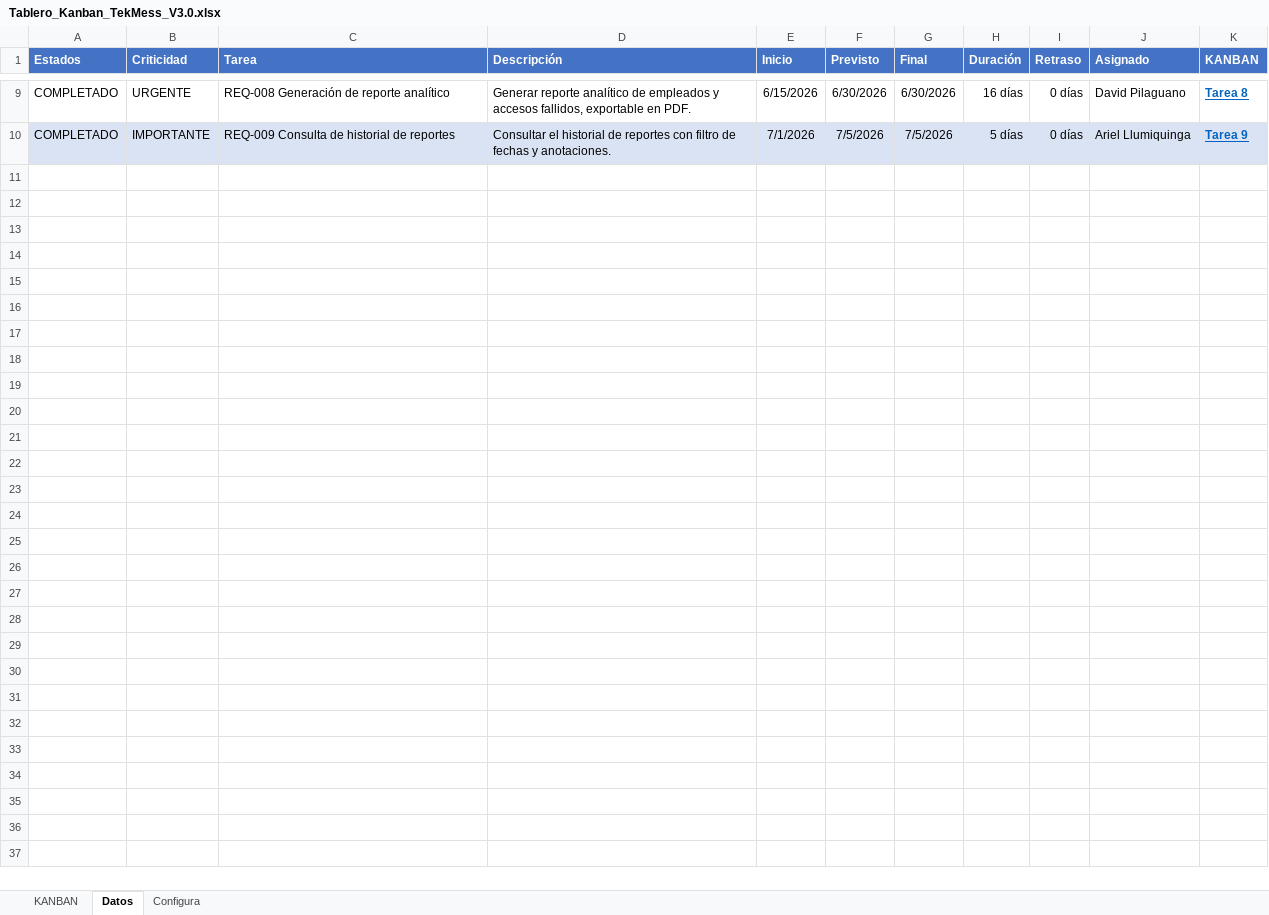
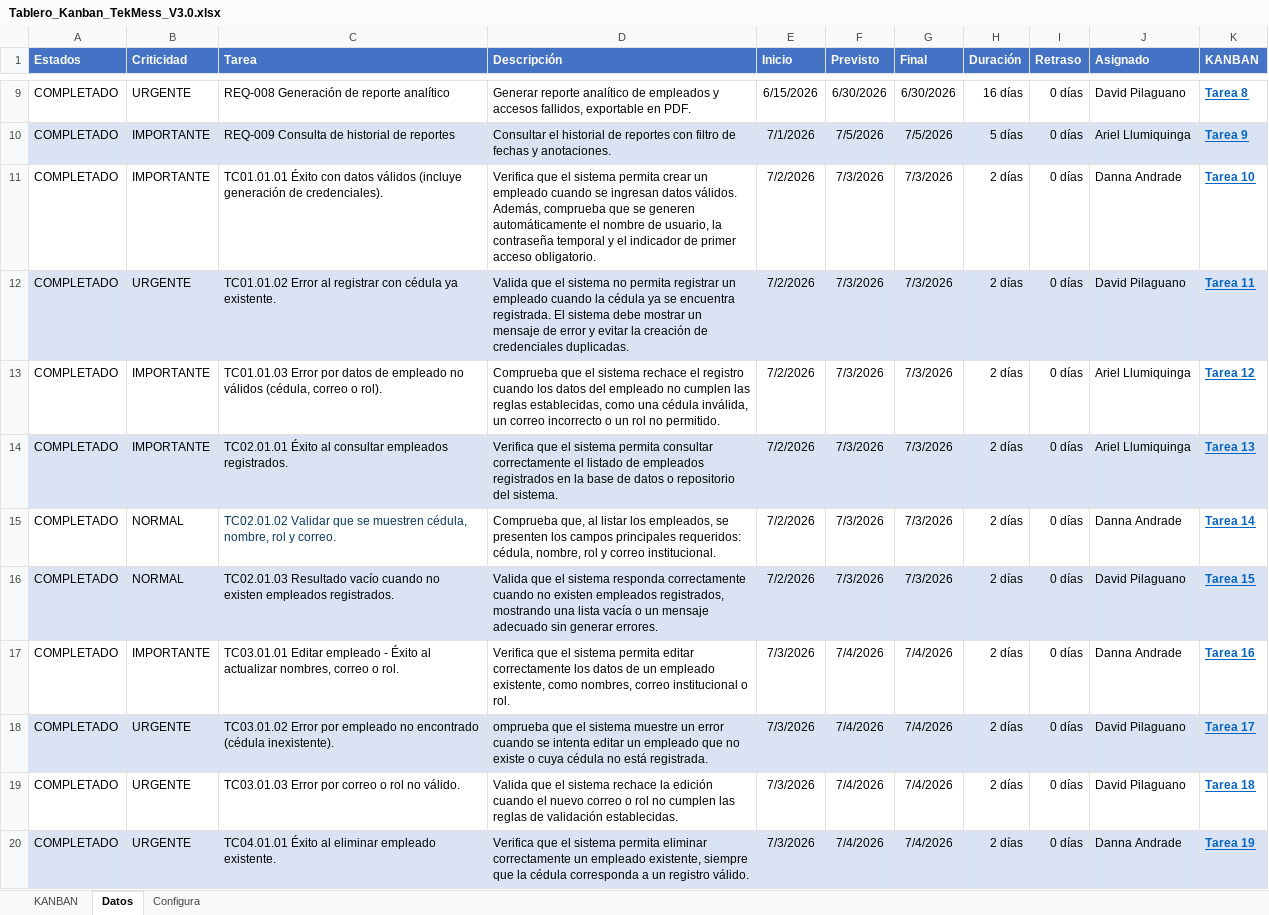
Before and after one commit to Dval05/AndradeDanna_30723_G6_ADSW, an Excel workbook: Kanban/Tablero_Kanban_TekMess_V3.0.xlsx, sheet Datos, drawn as a sheet; only a part is shown, gaps mark what is left out; values as stored, in another font and other column widths than the file's, no borders; conditional formats not drawn; the diff covers the shown part only; the diff names each change by its address in the sheet, - before the commit and + after, or states it on an @@ line.

```diff
--- a/Kanban/Tablero_Kanban_TekMess_V3.0.xlsx (sheet Datos)
+++ b/Kanban/Tablero_Kanban_TekMess_V3.0.xlsx (sheet Datos)
+row 11: COMPLETADO | IMPORTANTE | TC01.01.01 Éxito con datos válidos (incluye generación de credenciales). | Verifica que el sistema permita crear un empleado cuando se ingresan datos válidos. Además, comprueba que se generen automáticamente el nombre de usuario, la contraseña temporal y el indicador de primer acceso obligatorio. | 7/2/2026 | 7/3/2026 | 7/3/2026 | 2 días | 0 días | Danna Andrade | Tarea 10
+row 12: COMPLETADO | URGENTE | TC01.01.02 Error al registrar con cédula ya existente. | Valida que el sistema no permita registrar un empleado cuando la cédula ya se encuentra registrada. El sistema debe mostrar un mensaje de error y evitar la creación de credenciales duplicadas. | 7/2/2026 | 7/3/2026 | 7/3/2026 | 2 días | 0 días | David Pilaguano | Tarea 11
+row 13: COMPLETADO | IMPORTANTE | TC01.01.03 Error por datos de empleado no válidos (cédula, correo o rol). | Comprueba que el sistema rechace el registro cuando los datos del empleado no cumplen las reglas establecidas, como una cédula inválida, un correo incorrecto o un rol no permitido. | 7/2/2026 | 7/3/2026 | 7/3/2026 | 2 días | 0 días | Ariel Llumiquinga | Tarea 12
+row 14: COMPLETADO | IMPORTANTE | TC02.01.01 Éxito al consultar empleados registrados. | Verifica que el sistema permita consultar correctamente el listado de empleados registrados en la base de datos o repositorio del sistema. | 7/2/2026 | 7/3/2026 | 7/3/2026 | 2 días | 0 días | Ariel Llumiquinga | Tarea 13
+row 15: COMPLETADO | NORMAL | TC02.01.02 Validar que se muestren cédula, nombre, rol y correo. | Comprueba que, al listar los empleados, se presenten los campos principales requeridos: cédula, nombre, rol y correo institucional. | 7/2/2026 | 7/3/2026 | 7/3/2026 | 2 días | 0 días | Danna Andrade | Tarea 14
+row 16: COMPLETADO | NORMAL | TC02.01.03 Resultado vacío cuando no existen empleados registrados. | Valida que el sistema responda correctamente cuando no existen empleados registrados, mostrando una lista vacía o un mensaje adecuado sin generar errores. | 7/2/2026 | 7/3/2026 | 7/3/2026 | 2 días | 0 días | David Pilaguano | Tarea 15
+row 17: COMPLETADO | IMPORTANTE | TC03.01.01 Editar empleado - Éxito al actualizar nombres, correo o rol. | Verifica que el sistema permita editar correctamente los datos de un empleado existente, como nombres, correo institucional o rol. | 7/3/2026 | 7/4/2026 | 7/4/2026 | 2 días | 0 días | Danna Andrade | Tarea 16
+row 18: COMPLETADO | URGENTE | TC03.01.02 Error por empleado no encontrado (cédula inexistente). | omprueba que el sistema muestre un error cuando se intenta editar un empleado que no existe o cuya cédula no está registrada. | 7/3/2026 | 7/4/2026 | 7/4/2026 | 2 días | 0 días | David Pilaguano | Tarea 17
+row 19: COMPLETADO | URGENTE | TC03.01.03 Error por correo o rol no válido. | Valida que el sistema rechace la edición cuando el nuevo correo o rol no cumplen las reglas de validación establecidas. | 7/3/2026 | 7/4/2026 | 7/4/2026 | 2 días | 0 días | David Pilaguano | Tarea 18
+row 20: COMPLETADO | URGENTE | TC04.01.01 Éxito al eliminar empleado existente. | Verifica que el sistema permita eliminar correctamente un empleado existente, siempre que la cédula corresponda a un registro válido. | 7/3/2026 | 7/4/2026 | 7/4/2026 | 2 días | 0 días | Danna Andrade | Tarea 19
```
Also changed, not shown: 22 added rows elsewhere in this sheet, sheet KANBAN, formulas that keep their value, 6 other files.
